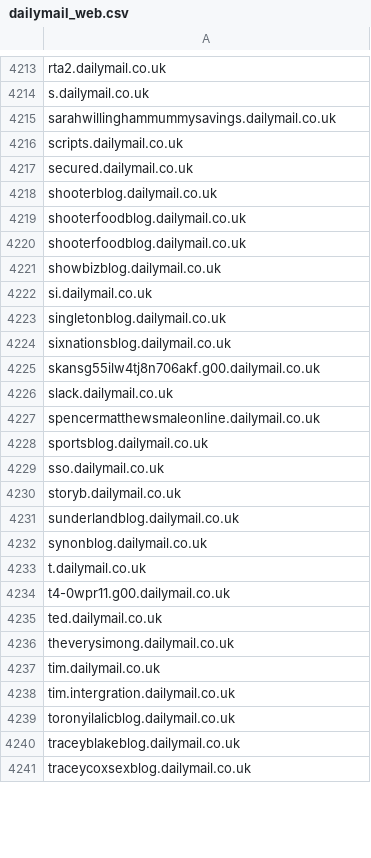
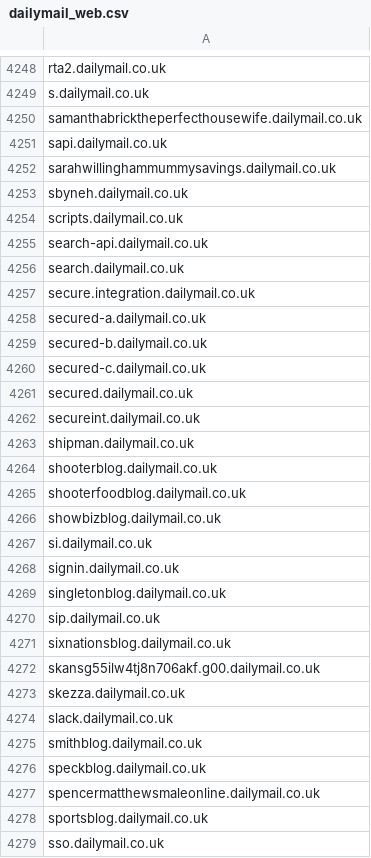
Before and after one commit to danielcuthbert/thescum, a CSV file: dailymail_web.csv, drawn as a sheet; only a part is shown, gaps mark what is left out; the shorter side is filled out with more unchanged rows; removed rows and columns are numbered as before the commit, all else as after; the diff covers the shown part only; the diff names each change by its address in the sheet, - before the commit and + after, or states it on an @@ line.

Commit message:
Expand entries for Daily Mail from cert transparency logs

```diff
--- a/dailymail_web.csv
+++ b/dailymail_web.csv
+row 4250: samanthabricktheperfecthousewife.dailymail.co.uk
+row 4251: sapi.dailymail.co.uk
+row 4253: sbyneh.dailymail.co.uk
+row 4255: search-api.dailymail.co.uk
+row 4256: search.dailymail.co.uk
+row 4257: secure.integration.dailymail.co.uk
+row 4258: secured-a.dailymail.co.uk
+row 4259: secured-b.dailymail.co.uk
+row 4260: secured-c.dailymail.co.uk
+row 4262: secureint.dailymail.co.uk
+row 4263: shipman.dailymail.co.uk
-row 4220: shooterfoodblog.dailymail.co.uk
+row 4268: signin.dailymail.co.uk
+row 4270: sip.dailymail.co.uk
+row 4273: skezza.dailymail.co.uk
+row 4275: smithblog.dailymail.co.uk
+row 4276: speckblog.dailymail.co.uk
```
Also changed, not shown: 50 added rows, 3 removed rows, 4 moved rows and 3 edited cells elsewhere in this file.
